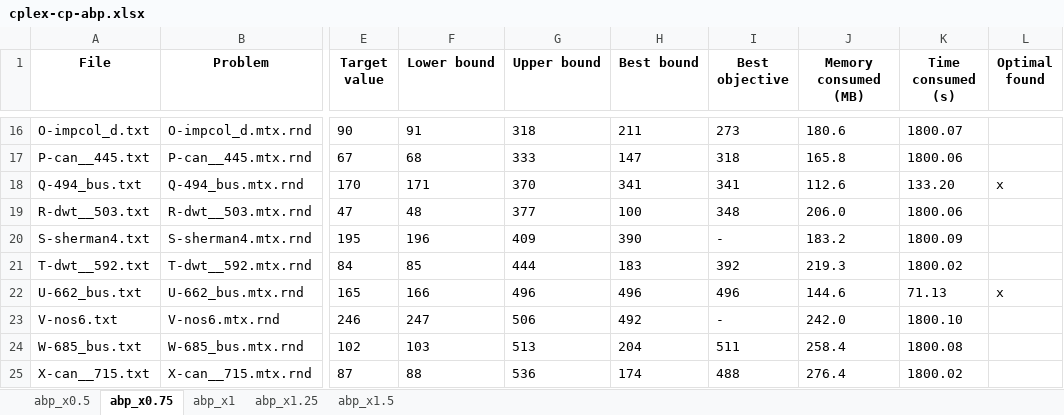
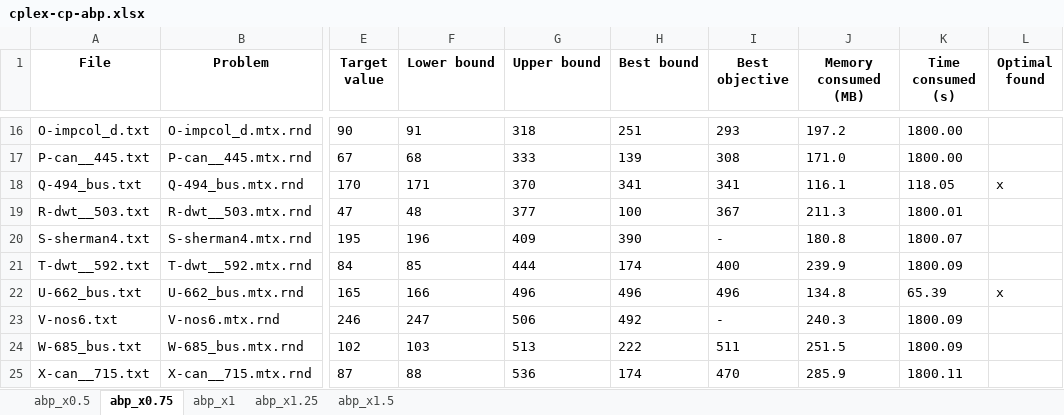
Before and after one commit to TruongXuanHieu-H/CPLEX-CP-for-MinSpanLabeling, an Excel workbook: experiments/results/abp/cplex-cp-abp.xlsx, sheet abp_x0.75, drawn as a sheet; only a part is shown, gaps mark what is left out; values as stored, in another font and other column widths than the file's, no borders; the diff covers the shown part only; the diff names each change by its address in the sheet, - before the commit and + after, or states it on an @@ line.

```diff
--- a/experiments/results/abp/cplex-cp-abp.xlsx (sheet abp_x0.75)
+++ b/experiments/results/abp/cplex-cp-abp.xlsx (sheet abp_x0.75)
-H16 (Best bound): 211
+H16 (Best bound): 251
-I16 (Best objective): 273
+I16 (Best objective): 293
-J16 (Memory consumed (MB)): 180.6
+J16 (Memory consumed (MB)): 197.2
-K16 (Time consumed (s)): 1800.07
+K16 (Time consumed (s)): 1800.00
-H17 (Best bound): 147
+H17 (Best bound): 139
-I17 (Best objective): 318
+I17 (Best objective): 308
-J17 (Memory consumed (MB)): 165.8
+J17 (Memory consumed (MB)): 171.0
-K17 (Time consumed (s)): 1800.06
+K17 (Time consumed (s)): 1800.00
-J18 (Memory consumed (MB)): 112.6
+J18 (Memory consumed (MB)): 116.1
-K18 (Time consumed (s)): 133.20
+K18 (Time consumed (s)): 118.05
-I19 (Best objective): 348
+I19 (Best objective): 367
-J19 (Memory consumed (MB)): 206.0
+J19 (Memory consumed (MB)): 211.3
-K19 (Time consumed (s)): 1800.06
+K19 (Time consumed (s)): 1800.01
-J20 (Memory consumed (MB)): 183.2
+J20 (Memory consumed (MB)): 180.8
-K20 (Time consumed (s)): 1800.09
+K20 (Time consumed (s)): 1800.07
-H21 (Best bound): 183
+H21 (Best bound): 174
-I21 (Best objective): 392
+I21 (Best objective): 400
-J21 (Memory consumed (MB)): 219.3
+J21 (Memory consumed (MB)): 239.9
-K21 (Time consumed (s)): 1800.02
+K21 (Time consumed (s)): 1800.09
-J22 (Memory consumed (MB)): 144.6
+J22 (Memory consumed (MB)): 134.8
-K22 (Time consumed (s)): 71.13
+K22 (Time consumed (s)): 65.39
-J23 (Memory consumed (MB)): 242.0
+J23 (Memory consumed (MB)): 240.3
-K23 (Time consumed (s)): 1800.10
+K23 (Time consumed (s)): 1800.09
-H24 (Best bound): 204
+H24 (Best bound): 222
-J24 (Memory consumed (MB)): 258.4
+J24 (Memory consumed (MB)): 251.5
-K24 (Time consumed (s)): 1800.08
+K24 (Time consumed (s)): 1800.09
-I25 (Best objective): 488
+I25 (Best objective): 470
-J25 (Memory consumed (MB)): 276.4
+J25 (Memory consumed (MB)): 285.9
-K25 (Time consumed (s)): 1800.02
+K25 (Time consumed (s)): 1800.11
```
Also changed, not shown: 31 edited cells elsewhere in this sheet, sheet abp_x1, sheet abp_x1.5, sheet abp_x1.25, sheet abp_x0.5, experiments/results/cabp/cplex-cp-cabp.xlsx.
